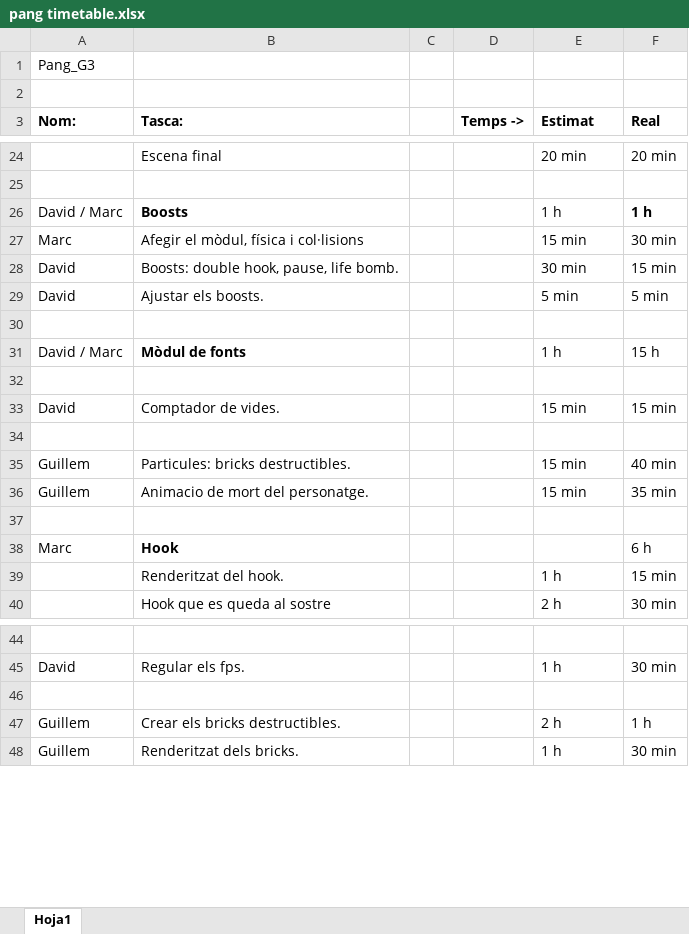
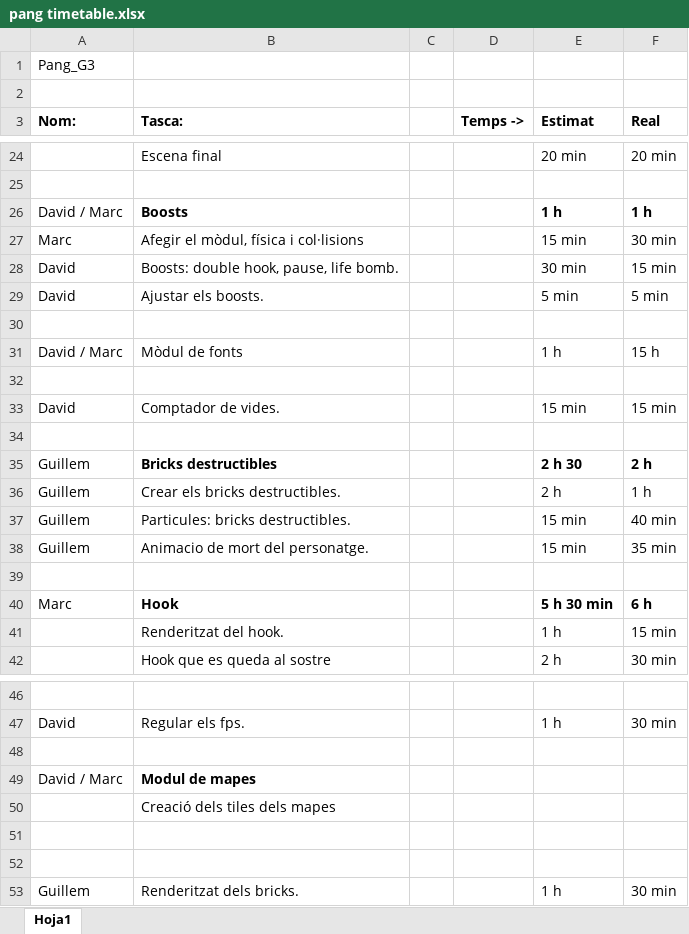
Before and after one commit to Vulpem/Pang, an Excel workbook: Pang/pang timetable.xlsx, sheet Hoja1, drawn as a sheet; only a part is shown, gaps mark what is left out; values as stored, in another font and other column widths than the file's, no borders; addresses are those after the commit; the diff covers the shown part only; the diff names each change by its address in the sheet, - before the commit and + after, or states it on an @@ line.

Commit message:
Still

```diff
--- a/Pang/pang timetable.xlsx (sheet Hoja1)
+++ b/Pang/pang timetable.xlsx (sheet Hoja1)
-E26 bold: off
+E26 bold: on
-B31 bold: on
+B31 bold: off
+row 35: Guillem | Bricks destructibles |  |  | 2 h 30 | 2 h
+row 36: Guillem | Crear els bricks destructibles. |  |  | 2 h | 1 h
-E40 (Estimat): (empty)
+E40 (Estimat): 5 h 30 min
-F40 bold: off
+F40 bold: on
+row 49: David / Marc | Modul de mapes
+row 50:  | Creació dels tiles dels mapes
-row 51: Guillem | Crear els bricks destructibles. |  |  | 2 h | 1 h
+row 51: (empty)
+row 52: (empty)
```
Also changed, not shown: 1 edited cell elsewhere in this sheet.
